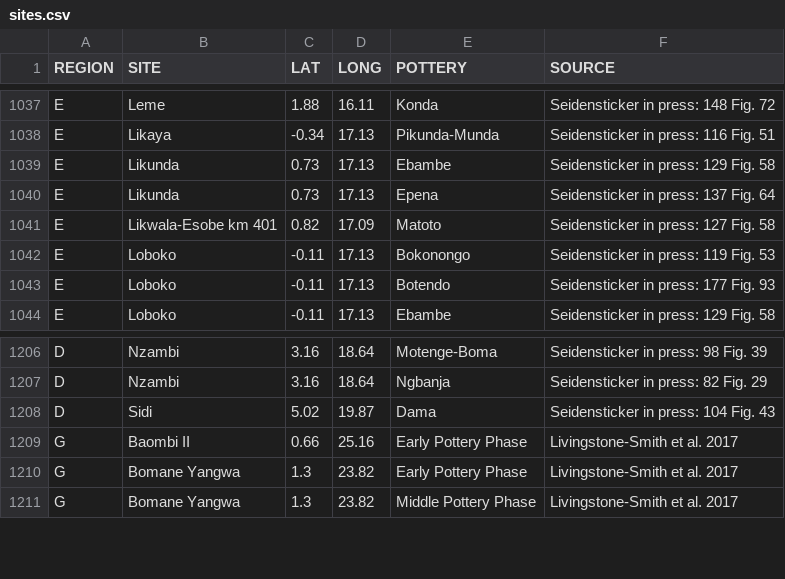
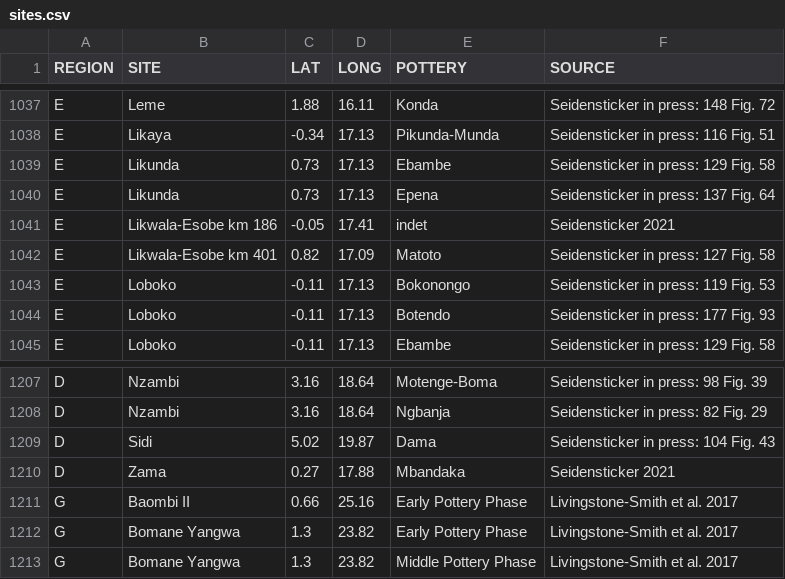
Before and after one commit to dirkseidensticker/aSCAC, a CSV file: sites.csv, drawn as a sheet; only a part is shown, gaps mark what is left out; the diff names each change by its address in the sheet, - before the commit and + after, or states it on an @@ line.

Commit message:
Added some missing sites

```diff
--- a/sites.csv
+++ b/sites.csv
+row 1041: E | Likwala-Esobe km 186 | -0.05 | 17.41 | indet | Seidensticker 2021
+row 1210: D | Zama | 0.27 | 17.88 | Mbandaka | Seidensticker 2021
```
